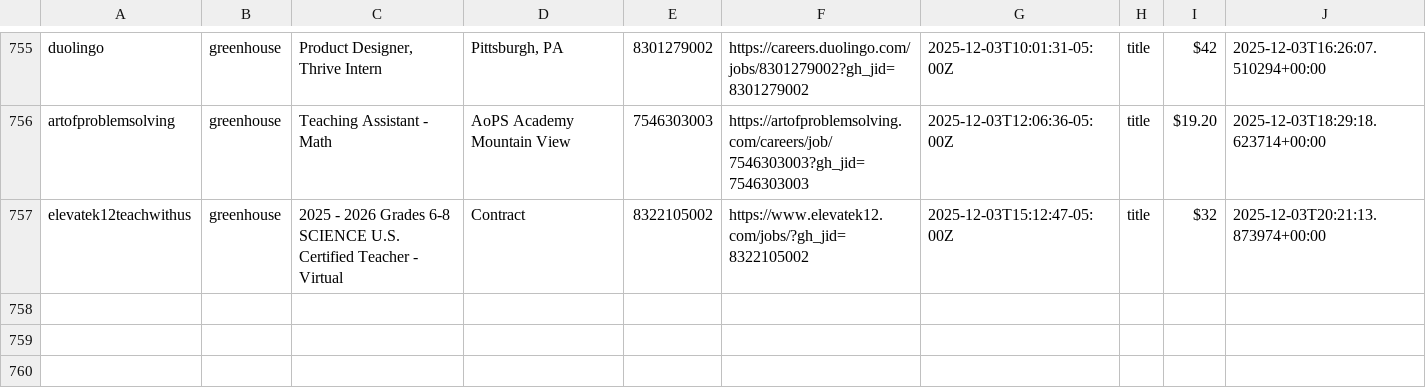
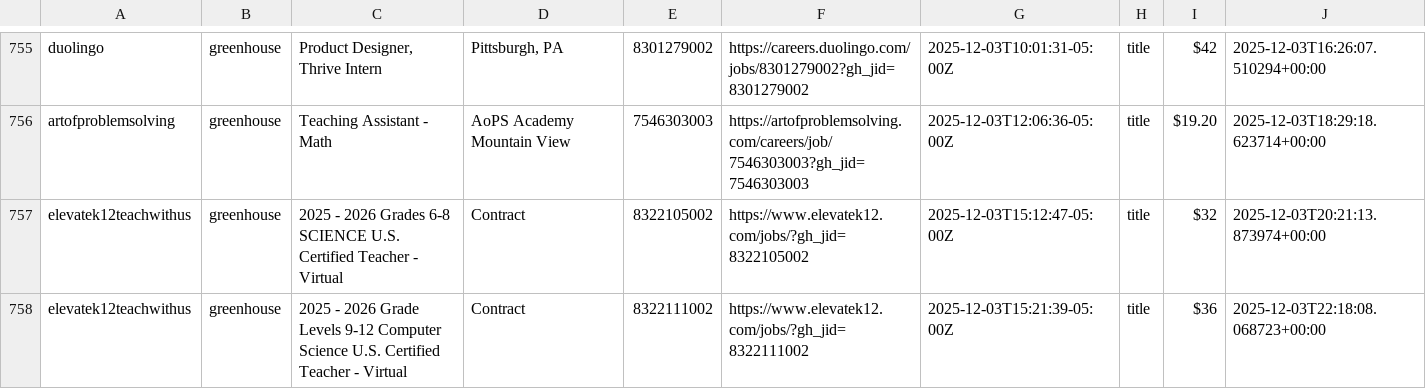
Before and after one commit to mollyoliviamund-maker/edtech-jobs, a CSV file: edtech_jobs.csv, drawn as a sheet; only a part is shown, gaps mark what is left out.

```diff
--- a/edtech_jobs.csv
+++ b/edtech_jobs.csv
@@ -757 +757,2 @@ artofproblemsolving,greenhouse,Teaching Assistant - Math,AoPS Academy Mountain V
 elevatek12teachwithus,greenhouse,2025 - 2026 Grades 6-8 SCIENCE U.S. Certified Teacher - Virtual,Contract,8322105002,https://www.elevatek12.com/jobs/?gh_jid=8322105002,2025-12-03T15:12:47-05:00Z,title,$32,2025-12-03T20:21:13.873974+00:00
+elevatek12teachwithus,greenhouse,2025 - 2026 Grade Levels 9-12 Computer Science U.S. Certified Teacher - Virtual,Contract,8322111002,https://www.elevatek12.com/jobs/?gh_jid=8322111002,2025-12-03T15:21:39-05:00Z,title,$36,2025-12-03T22:18:08.068723+00:00
```
Also changed, not shown: 1 other file.
